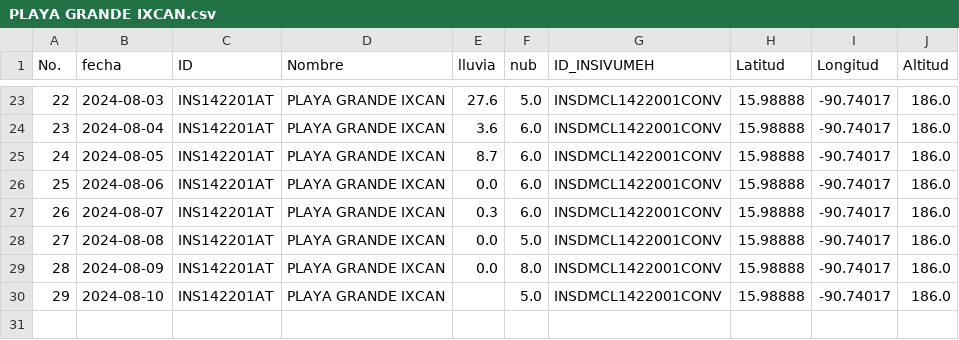
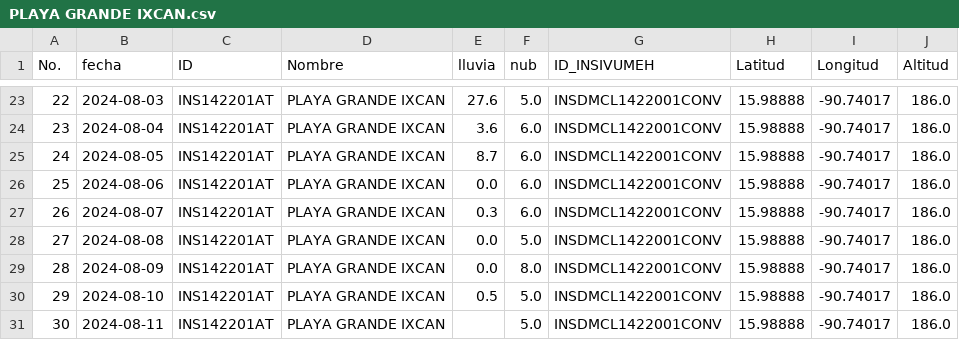
Before and after one commit to Climatologia-INSIVUMEH/monthly_data_by_station_csv, a CSV file: outputcsv/PLAYA GRANDE IXCAN.csv, drawn as a sheet; only a part is shown, gaps mark what is left out.

```diff
--- a/outputcsv/PLAYA GRANDE IXCAN.csv
+++ b/outputcsv/PLAYA GRANDE IXCAN.csv
@@ -29,2 +29,3 @@ No.,fecha,ID,Nombre,lluvia,nub,ID_INSIVUMEH,Latitud,Longitud,Altitud
 28,2024-08-09,INS142201AT,PLAYA GRANDE IXCAN,0.0,8.0,INSDMCL1422001CONV,15.98888,-90.74017,186.0
-29,2024-08-10,INS142201AT,PLAYA GRANDE IXCAN,,5.0,INSDMCL1422001CONV,15.98888,-90.74017,186.0
+29,2024-08-10,INS142201AT,PLAYA GRANDE IXCAN,0.5,5.0,INSDMCL1422001CONV,15.98888,-90.74017,186.0
+30,2024-08-11,INS142201AT,PLAYA GRANDE IXCAN,,5.0,INSDMCL1422001CONV,15.98888,-90.74017,186.0
```
Also changed, not shown: outputcsv/CHINIQUE.csv, outputcsv/COBAN.csv, 54 other files.
